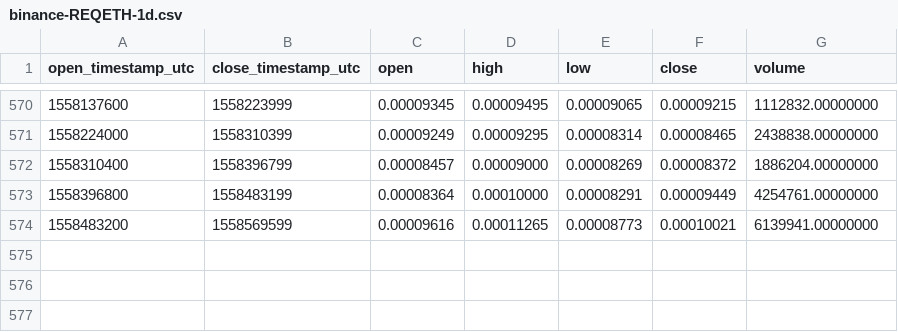
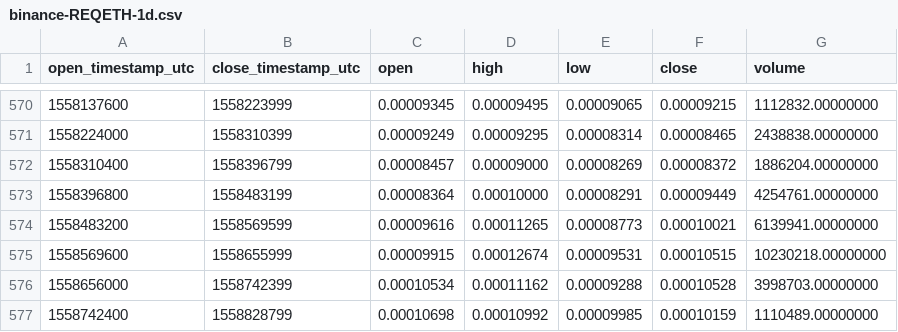
Before and after one commit to cryptobigbro/binance-REQETH, a CSV file: binance-REQETH-1d.csv, drawn as a sheet; only a part is shown, gaps mark what is left out; the diff names each change by its address in the sheet, - before the commit and + after, or states it on an @@ line.

Commit message:
Update OHLCV data.

```diff
--- a/binance-REQETH-1d.csv
+++ b/binance-REQETH-1d.csv
+row 575: 1558569600 | 1558655999 | 0.00009915 | 0.00012674 | 0.00009531 | 0.00010515 | 10230218.00000000
+row 576: 1558656000 | 1558742399 | 0.00010534 | 0.00011162 | 0.00009288 | 0.00010528 | 3998703.00000000
+row 577: 1558742400 | 1558828799 | 0.00010698 | 0.00010992 | 0.00009985 | 0.00010159 | 1110489.00000000
```
Also changed, not shown: 1 other file.
